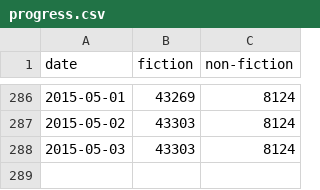
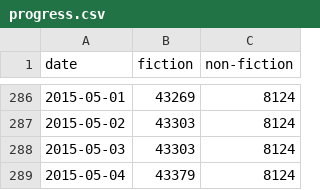
Before and after one commit to fernseed/fernseed.github.io, a CSV file: _data/progress.csv, drawn as a sheet; only a part is shown, gaps mark what is left out.

Commit message:
Automatic commit of writing progess for 2015-05-04.

```diff
--- a/_data/progress.csv
+++ b/_data/progress.csv
@@ -288 +288,2 @@ date,fiction,non-fiction
 2015-05-03,43303,8124
+2015-05-04,43379,8124
```
